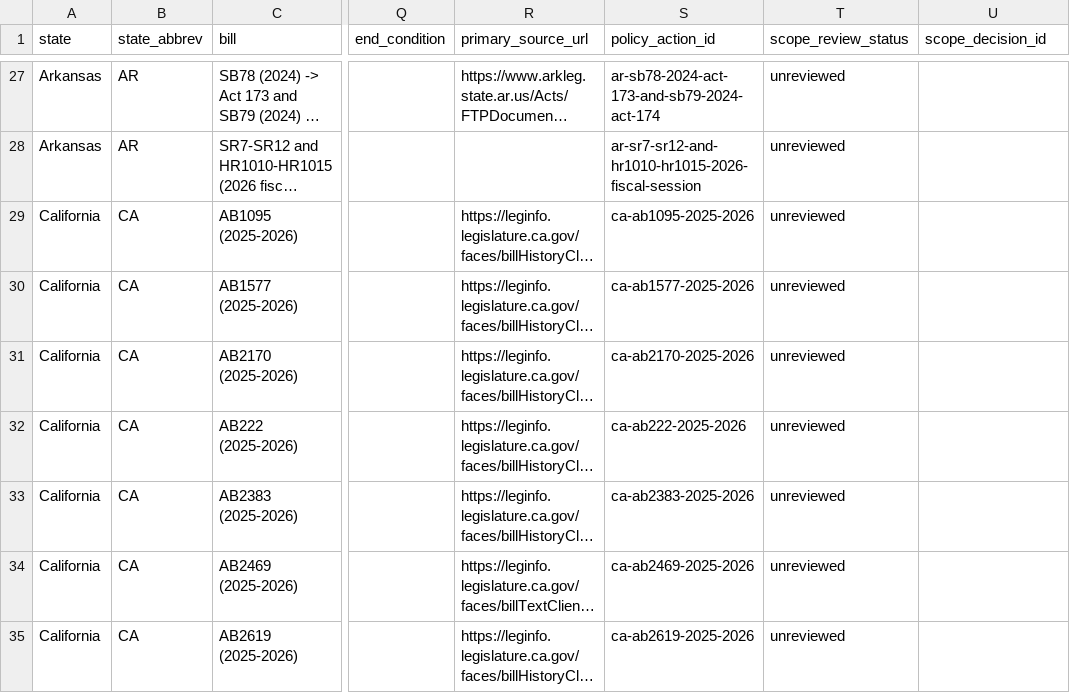
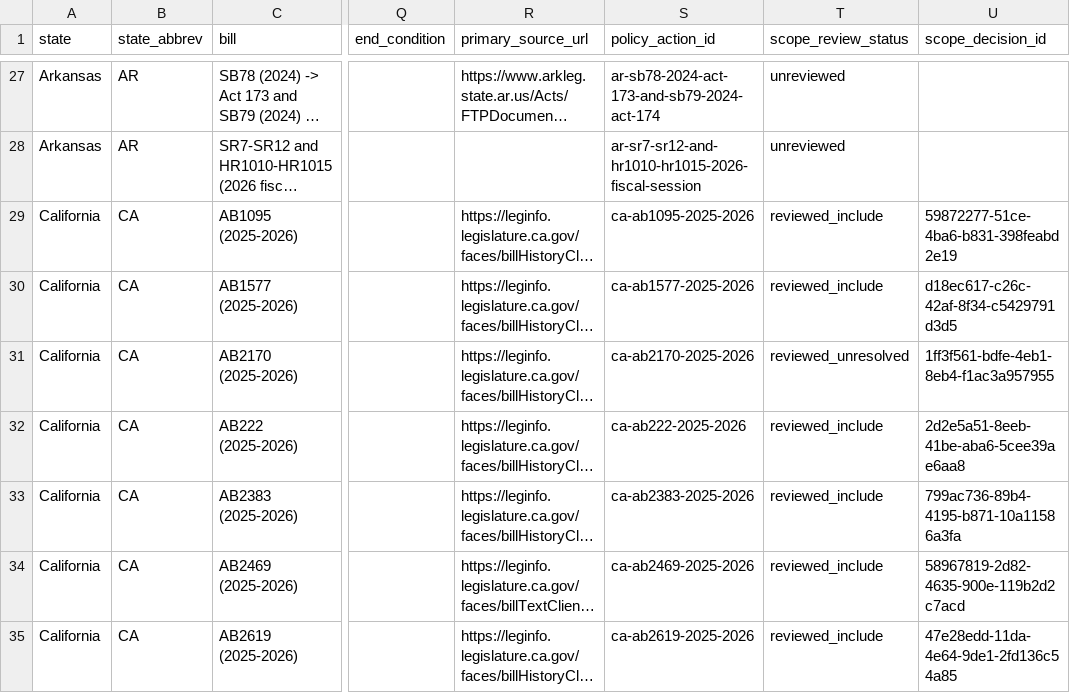
Before and after one commit to mjbommar/moratorium-data-2026, a CSV file: data/policy-scope/all-annotated.csv, drawn as a sheet; only a part is shown, gaps mark what is left out; long unchanged cells end in …; the diff covers the shown part only; the diff names each change by its address in the sheet, - before the commit and + after, or states it on an @@ line.

Commit message:
Reuse prior nationwide discovery and apply 52 reviewed policy scope decisions

```diff
--- a/data/policy-scope/all-annotated.csv
+++ b/data/policy-scope/all-annotated.csv
-T29:T30 (scope_review_status): unreviewed
+T29:T30 (scope_review_status): reviewed_include
-U29 (scope_decision_id): (empty)
+U29 (scope_decision_id): 59872277-51ce-4ba6-b831-398feabd2e19
-U30 (scope_decision_id): (empty)
+U30 (scope_decision_id): d18ec617-c26c-42af-8f34-c5429791d3d5
-T31 (scope_review_status): unreviewed
+T31 (scope_review_status): reviewed_unresolved
-U31 (scope_decision_id): (empty)
+U31 (scope_decision_id): 1ff3f561-bdfe-4eb1-8eb4-f1ac3a957955
-T32:T35 (scope_review_status): unreviewed
+T32:T35 (scope_review_status): reviewed_include
-U32 (scope_decision_id): (empty)
+U32 (scope_decision_id): 2d2e5a51-8eeb-41be-aba6-5cee39ae6aa8
-U33 (scope_decision_id): (empty)
+U33 (scope_decision_id): 799ac736-89b4-4195-b871-10a11586a3fa
-U34 (scope_decision_id): (empty)
+U34 (scope_decision_id): 58967819-2d82-4635-900e-119b2d2c7acd
-U35 (scope_decision_id): (empty)
+U35 (scope_decision_id): 47e28edd-11da-4e64-9de1-2fd136c54a85
```
Also changed, not shown: 90 edited cells elsewhere in this file, data/policy-scope/not-explicitly-excluded-candidates.csv, 18 other files.
